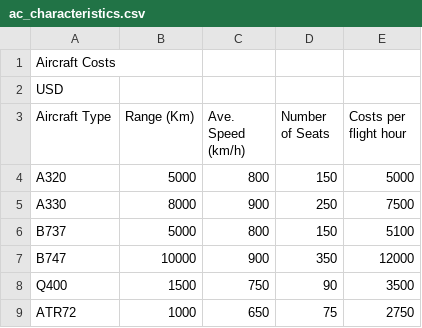
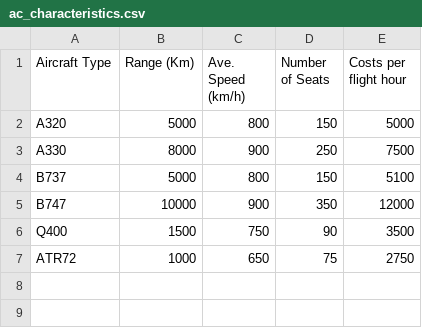
Before and after one commit to yashketkar/airline, a CSV file: ac_characteristics.csv, drawn as a sheet.

```diff
--- a/ac_characteristics.csv
+++ b/ac_characteristics.csv
@@ -1,3 +1 @@
-Aircraft Costs
-USD
 "Aircraft Type", "Range (Km)", "Ave. Speed (km/h)", "Number of Seats", "Costs per flight hour"
```
Also changed, not shown: operations.csv, 1 other file.
